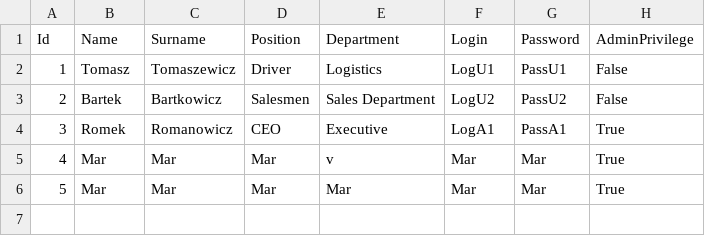
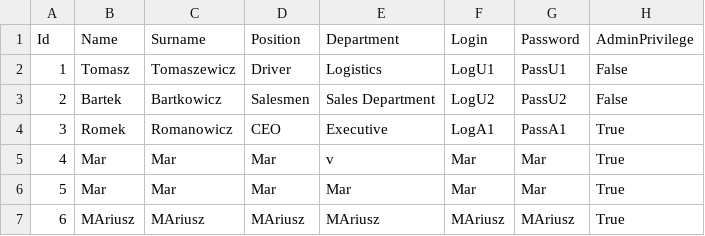
Before and after one commit to infoshareacademy/jcszr11-WeCSharp, a CSV file: Schedulist/Users.csv, drawn as a sheet; the diff names each change by its address in the sheet, - before the commit and + after, or states it on an @@ line.

Commit message:
Delete user -work in progress.

```diff
--- a/Schedulist/Users.csv
+++ b/Schedulist/Users.csv
+row 7: 6 | MAriusz | MAriusz | MAriusz | MAriusz | MAriusz | MAriusz | True
```
Also changed, not shown: 9 other files.
